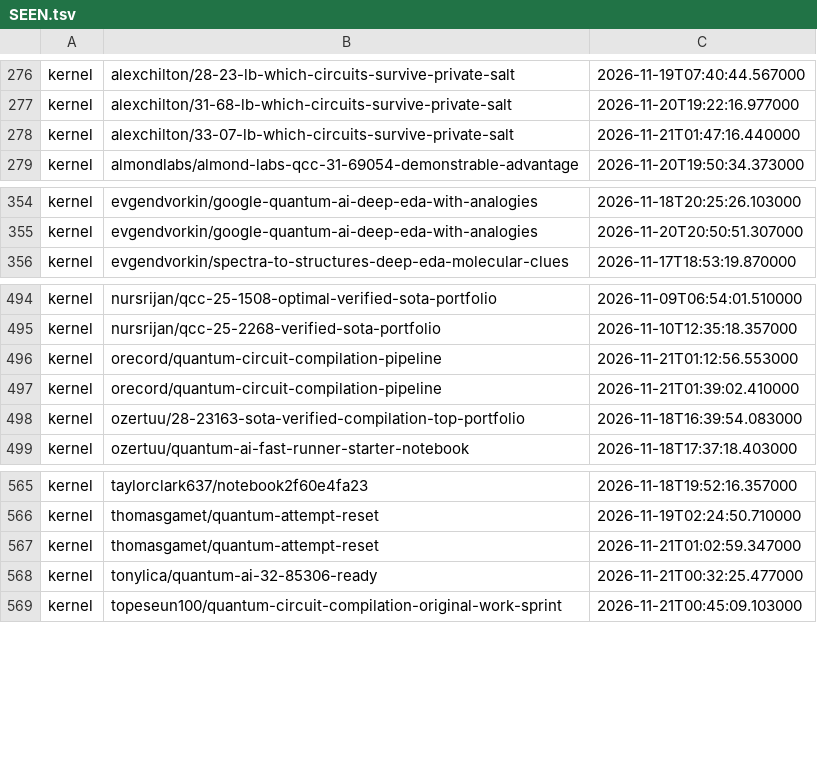
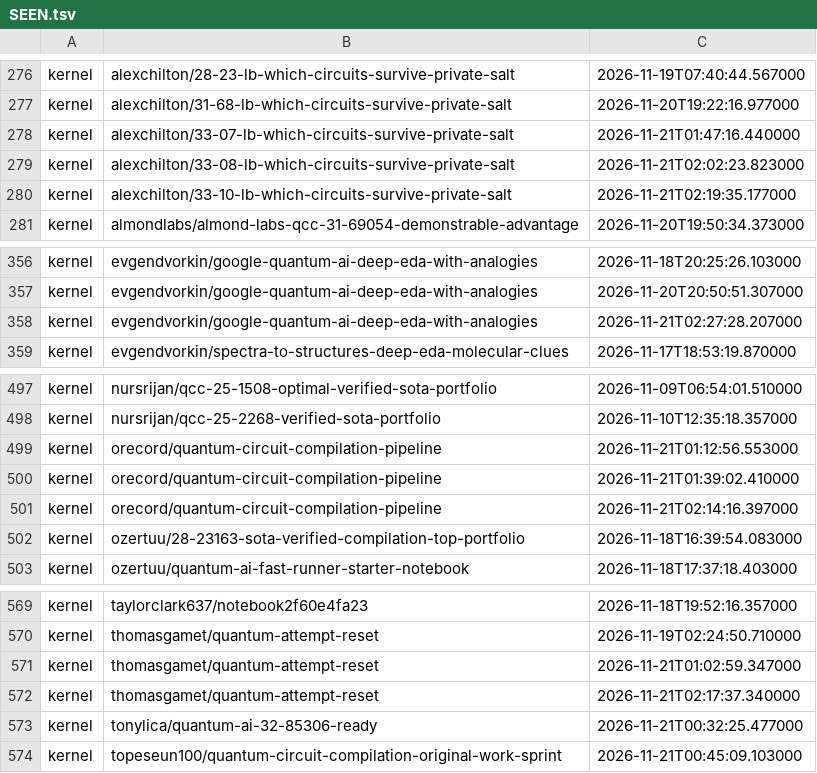
Before and after one commit to Duytan1801/kaggle-quantum, a TSV file: harvest/SEEN.tsv, drawn as a sheet; only a part is shown, gaps mark what is left out; the diff names each change by its address in the sheet, - before the commit and + after, or states it on an @@ line.

```diff
--- a/harvest/SEEN.tsv
+++ b/harvest/SEEN.tsv
+row 279: kernel | alexchilton/33-08-lb-which-circuits-survive-private-salt | 2026-11-21T02:02:23.823000
+row 280: kernel | alexchilton/33-10-lb-which-circuits-survive-private-salt | 2026-11-21T02:19:35.177000
+row 358: kernel | evgendvorkin/google-quantum-ai-deep-eda-with-analogies | 2026-11-21T02:27:28.207000
+row 501: kernel | orecord/quantum-circuit-compilation-pipeline | 2026-11-21T02:14:16.397000
+row 572: kernel | thomasgamet/quantum-attempt-reset | 2026-11-21T02:17:37.340000
```
Also changed, not shown: harvest/ADOPTED.tsv, harvest/PENDING.tsv, 15 other files.
